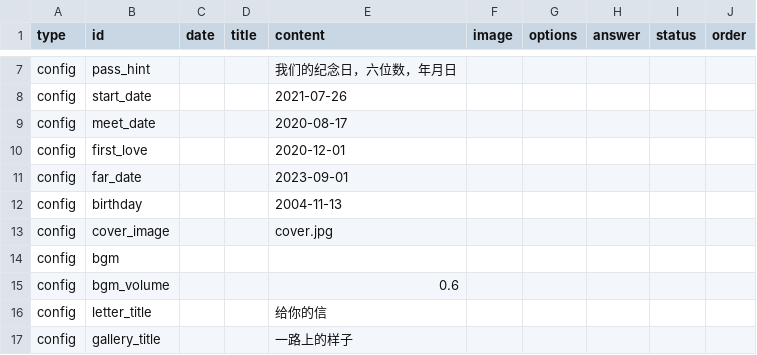
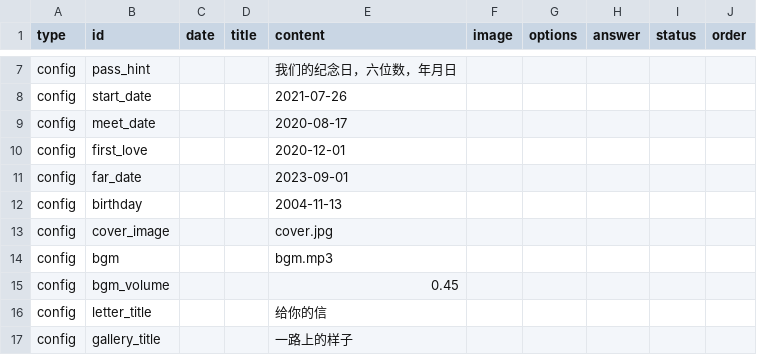
Before and after one commit to genius0707/ForHer, a CSV file: memo.csv, drawn as a sheet; only a part is shown, gaps mark what is left out.

Commit message:
接入 BGM：周杰伦 I Do: memo.csv

```diff
--- a/memo.csv
+++ b/memo.csv
@@ -13,4 +13,4 @@ config,birthday,,,2004-11-13,,,,,
 config,cover_image,,,cover.jpg,,,,,
-config,bgm,,,,,,,,
-config,bgm_volume,,,0.6,,,,,
+config,bgm,,,bgm.mp3,,,,,
+config,bgm_volume,,,0.45,,,,,
 config,letter_title,,,给你的信,,,,,
```
